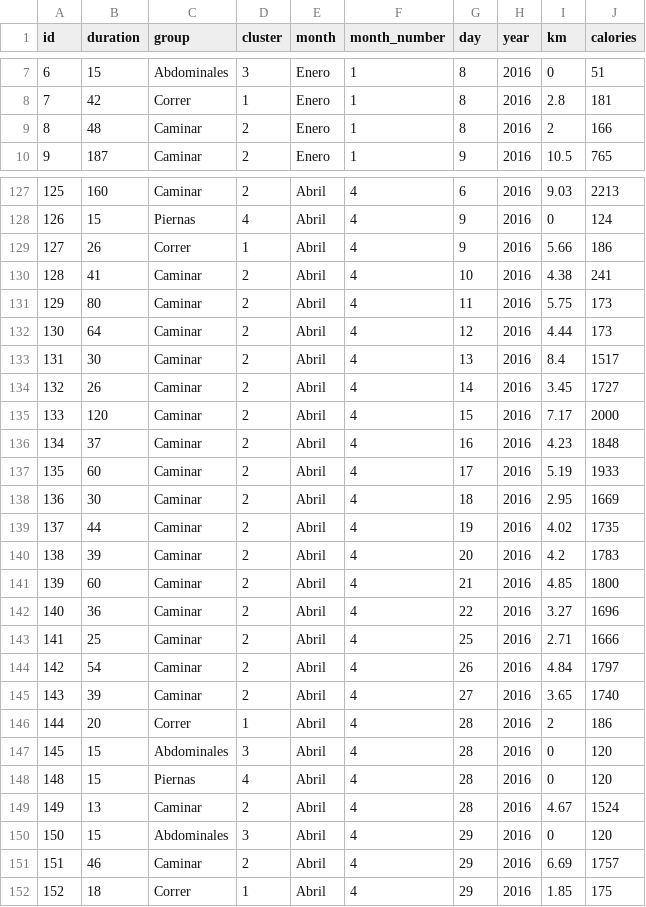
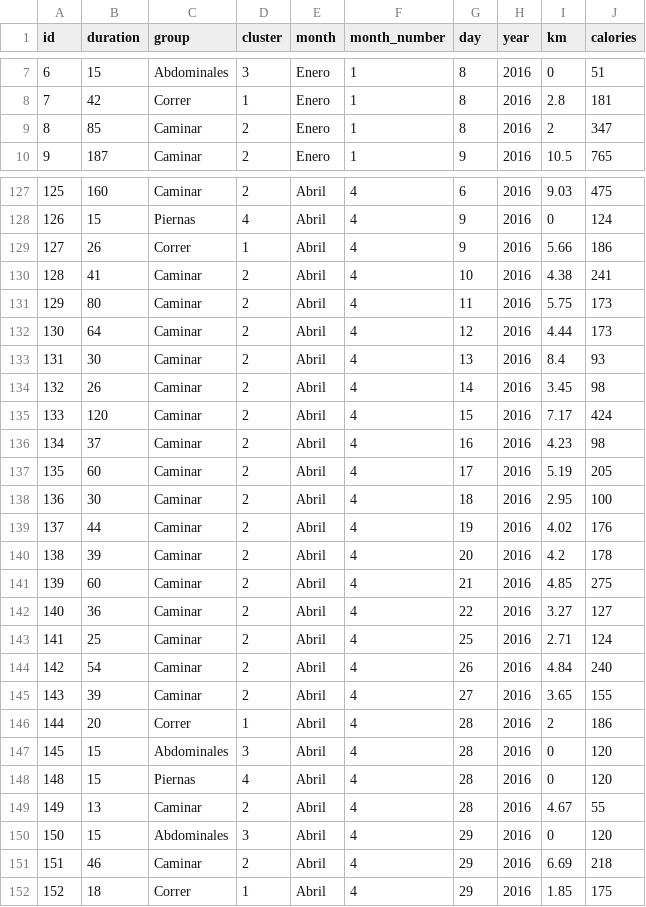
Before and after one commit to valeserber/infovis, a CSV file: datosPersonales/data/activity.csv, drawn as a sheet; only a part is shown, gaps mark what is left out; the diff covers the shown part only.

```diff
--- a/datosPersonales/data/activity.csv
+++ b/datosPersonales/data/activity.csv
@@ -8,3 +8,3 @@ id,duration,group,cluster,month,month_number,day,year,km,calories
 7,42,Correr,1,Enero,1,8,2016,2.8,181
-8,48,Caminar,2,Enero,1,8,2016,2,166
+8,85,Caminar,2,Enero,1,8,2016,2,347
 9,187,Caminar,2,Enero,1,9,2016,10.5,765
@@ -127,2 +127,2 @@ id,duration,group,cluster,month,month_number,day,year,km,calories
-125,160,Caminar,2,Abril,4,6,2016,9.03,2213
+125,160,Caminar,2,Abril,4,6,2016,9.03,475
 126,15,Piernas,4,Abril,4,9,2016,0,124
@@ -132,15 +132,15 @@ id,duration,group,cluster,month,month_number,day,year,km,calories
 130,64,Caminar,2,Abril,4,12,2016,4.44,173
-131,30,Caminar,2,Abril,4,13,2016,8.4,1517
-132,26,Caminar,2,Abril,4,14,2016,3.45,1727
-133,120,Caminar,2,Abril,4,15,2016,7.17,2000
-134,37,Caminar,2,Abril,4,16,2016,4.23,1848
-135,60,Caminar,2,Abril,4,17,2016,5.19,1933
-136,30,Caminar,2,Abril,4,18,2016,2.95,1669
-137,44,Caminar,2,Abril,4,19,2016,4.02,1735
-138,39,Caminar,2,Abril,4,20,2016,4.2,1783
-139,60,Caminar,2,Abril,4,21,2016,4.85,1800
-140,36,Caminar,2,Abril,4,22,2016,3.27,1696
-141,25,Caminar,2,Abril,4,25,2016,2.71,1666
-142,54,Caminar,2,Abril,4,26,2016,4.84,1797
-143,39,Caminar,2,Abril,4,27,2016,3.65,1740
+131,30,Caminar,2,Abril,4,13,2016,8.4,93
+132,26,Caminar,2,Abril,4,14,2016,3.45,98
+133,120,Caminar,2,Abril,4,15,2016,7.17,424
+134,37,Caminar,2,Abril,4,16,2016,4.23,98
+135,60,Caminar,2,Abril,4,17,2016,5.19,205
+136,30,Caminar,2,Abril,4,18,2016,2.95,100
+137,44,Caminar,2,Abril,4,19,2016,4.02,176
+138,39,Caminar,2,Abril,4,20,2016,4.2,178
+139,60,Caminar,2,Abril,4,21,2016,4.85,275
+140,36,Caminar,2,Abril,4,22,2016,3.27,127
+141,25,Caminar,2,Abril,4,25,2016,2.71,124
+142,54,Caminar,2,Abril,4,26,2016,4.84,240
+143,39,Caminar,2,Abril,4,27,2016,3.65,155
 144,20,Correr,1,Abril,4,28,2016,2,186
@@ -148,5 +148,5 @@ id,duration,group,cluster,month,month_number,day,year,km,calories
 148,15,Piernas,4,Abril,4,28,2016,0,120
-149,13,Caminar,2,Abril,4,28,2016,4.67,1524
+149,13,Caminar,2,Abril,4,28,2016,4.67,55
 150,15,Abdominales,3,Abril,4,29,2016,0,120
-151,46,Caminar,2,Abril,4,29,2016,6.69,1757
+151,46,Caminar,2,Abril,4,29,2016,6.69,218
 152,18,Correr,1,Abril,4,29,2016,1.85,175
```
Also changed, not shown: 27 edited cells elsewhere in this file, 15 other files.
